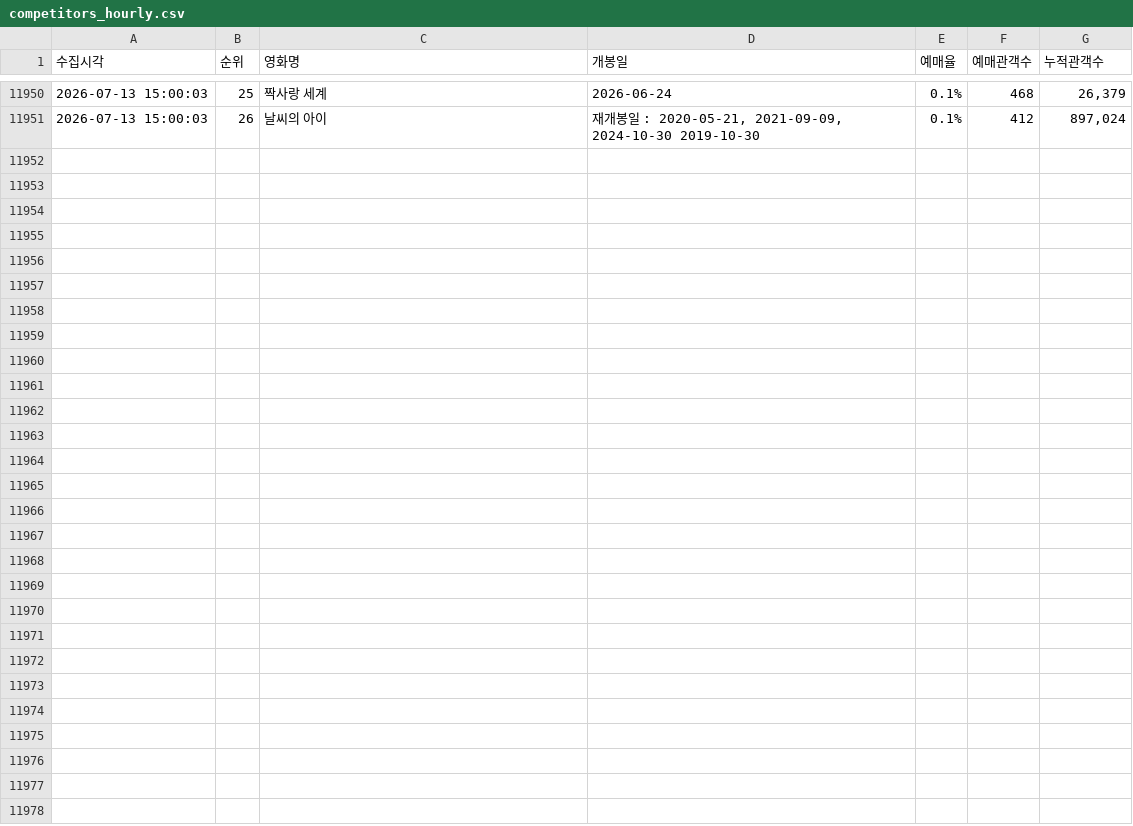
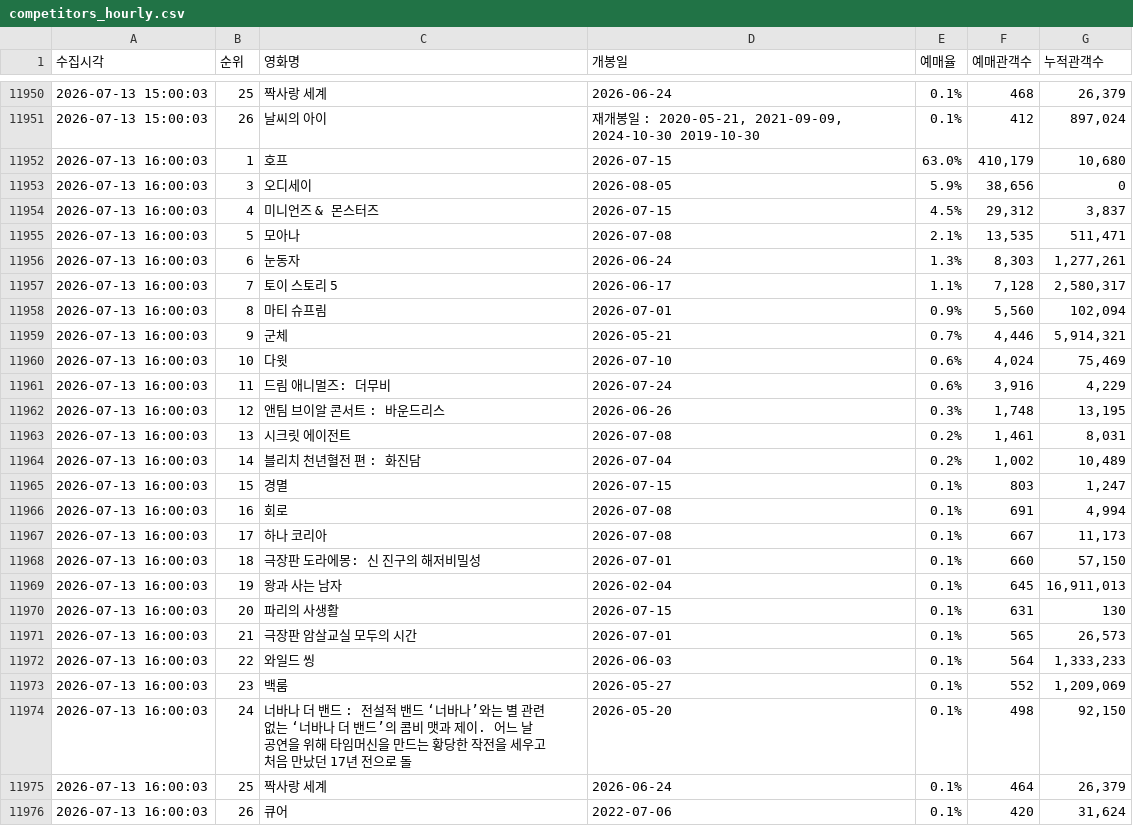
Before and after one commit to jaywhyyang/greenland2, a CSV file: competitors_hourly.csv, drawn as a sheet; only a part is shown, gaps mark what is left out.

Commit message:
data update 2026-07-13 16:00:03

```diff
--- a/competitors_hourly.csv
+++ b/competitors_hourly.csv
@@ -11951 +11951,26 @@
 2026-07-13 15:00:03,26,날씨의 아이,"재개봉일 : 2020-05-21, 2021-09-09, 2024-10-30 2019-10-30",0.1%,412,"897,024"
+2026-07-13 16:00:03,1,호프,2026-07-15,63.0%,"410,179","10,680"
+2026-07-13 16:00:03,3,오디세이,2026-08-05,5.9%,"38,656",0
+2026-07-13 16:00:03,4,미니언즈 & 몬스터즈,2026-07-15,4.5%,"29,312","3,837"
+2026-07-13 16:00:03,5,모아나,2026-07-08,2.1%,"13,535","511,471"
+2026-07-13 16:00:03,6,눈동자,2026-06-24,1.3%,"8,303","1,277,261"
+2026-07-13 16:00:03,7,토이 스토리 5,2026-06-17,1.1%,"7,128","2,580,317"
+2026-07-13 16:00:03,8,마티 슈프림,2026-07-01,0.9%,"5,560","102,094"
+2026-07-13 16:00:03,9,군체,2026-05-21,0.7%,"4,446","5,914,321"
+2026-07-13 16:00:03,10,다윗,2026-07-10,0.6%,"4,024","75,469"
+2026-07-13 16:00:03,11,드림 애니멀즈: 더무비,2026-07-24,0.6%,"3,916","4,229"
+2026-07-13 16:00:03,12,앤팀 브이알 콘서트 : 바운드리스,2026-06-26,0.3%,"1,748","13,195"
+2026-07-13 16:00:03,13,시크릿 에이전트,2026-07-08,0.2%,"1,461","8,031"
+2026-07-13 16:00:03,14,블리치 천년혈전 편 : 화진담,2026-07-04,0.2%,"1,002","10,489"
+2026-07-13 16:00:03,15,경멸,2026-07-15,0.1%,803,"1,247"
+2026-07-13 16:00:03,16,회로,2026-07-08,0.1%,691,"4,994"
+2026-07-13 16:00:03,17,하나 코리아,2026-07-08,0.1%,667,"11,173"
+2026-07-13 16:00:03,18,극장판 도라에몽: 신 진구의 해저비밀성,2026-07-01,0.1%,660,"57,150"
+2026-07-13 16:00:03,19,왕과 사는 남자,2026-02-04,0.1%,645,"16,911,013"
+2026-07-13 16:00:03,20,파리의 사생활,2026-07-15,0.1%,631,130
+2026-07-13 16:00:03,21,극장판 암살교실 모두의 시간,2026-07-01,0.1%,565,"26,573"
+2026-07-13 16:00:03,22,와일드 씽,2026-06-03,0.1%,564,"1,333,233"
+2026-07-13 16:00:03,23,백룸,2026-05-27,0.1%,552,"1,209,069"
+2026-07-13 16:00:03,24,너바나 더 밴드 : 전설적 밴드 ‘너바나’와는 별 관련 없는 ‘너바나 더 밴드’의 콤비 맷과 제이. 어느 날 공연을 위해 타임머신을 만드는 황당한 작전을 세우고 처음 만났던 17년 전으로 돌,2026-05-20,0.1%,498,"92,150"
+2026-07-13 16:00:03,25,짝사랑 세계,2026-06-24,0.1%,464,"26,379"
+2026-07-13 16:00:03,26,큐어,2022-07-06,0.1%,420,"31,624"
```
Also changed, not shown: greenland2_hourly.csv, 1 other file.
